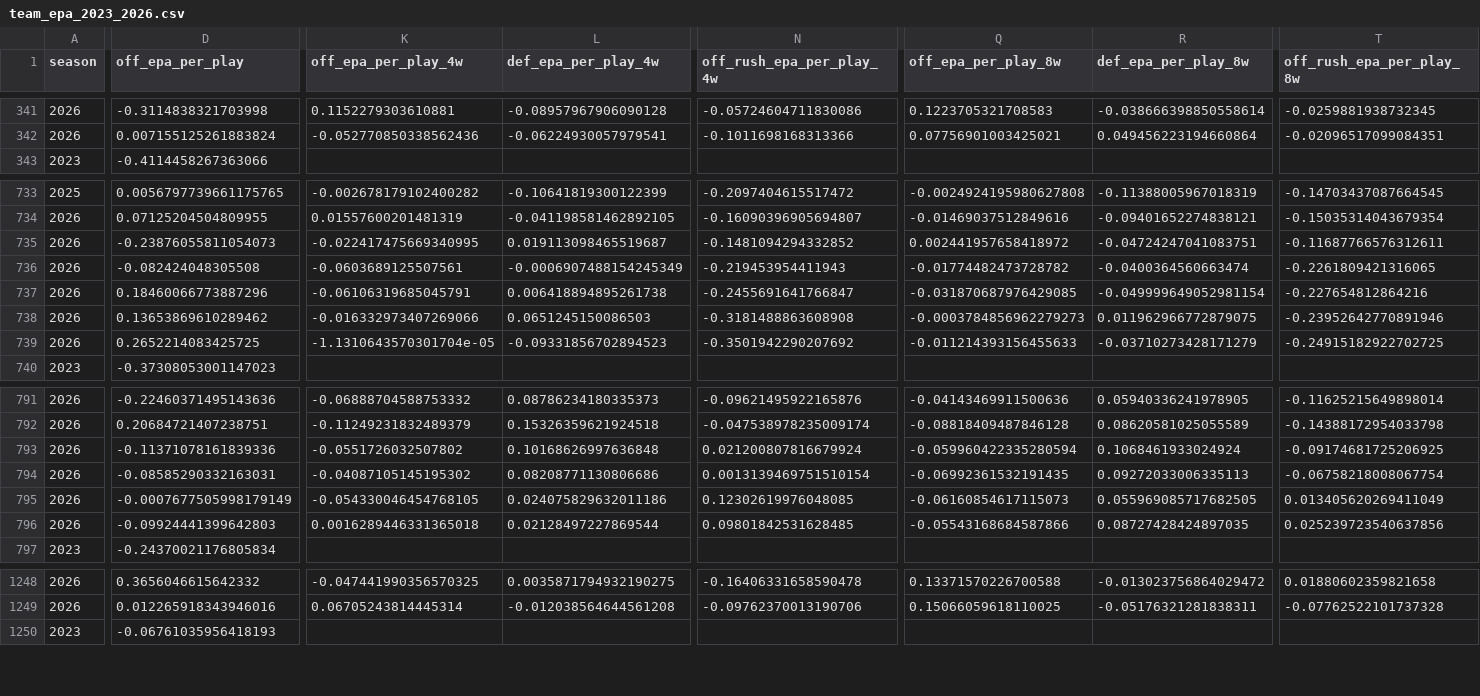
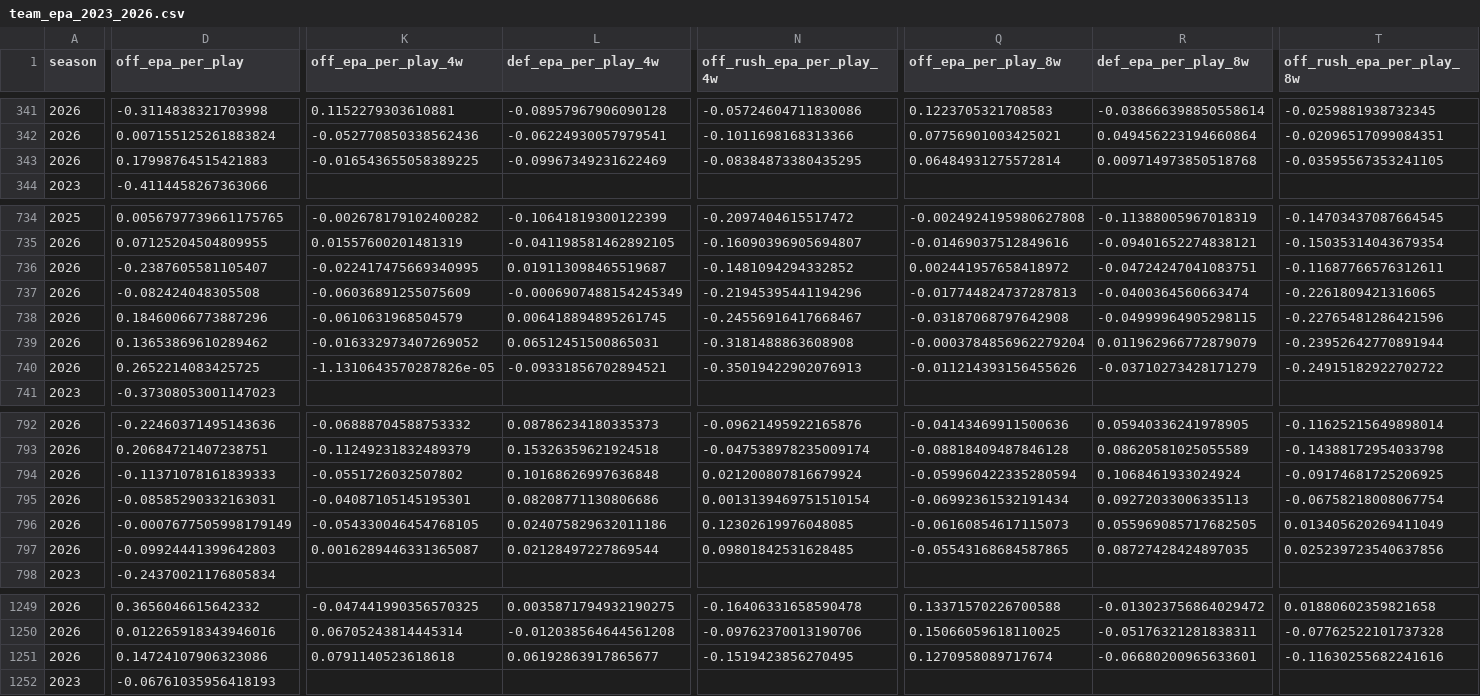
Before and after one commit to pdaly42/sports-edge, a CSV file: data/raw/nfl/team_epa_2023_2026.csv, drawn as a sheet; only a part is shown, gaps mark what is left out; addresses are those after the commit; rows hold the shown columns only; the diff covers the shown part only; the diff names each change by its address in the sheet, - before the commit and + after, or states it on an @@ line.

```diff
--- a/data/raw/nfl/team_epa_2023_2026.csv
+++ b/data/raw/nfl/team_epa_2023_2026.csv
+row 343: 2026 | 0.17998764515421883 | -0.016543655058389225 | -0.09967349231622469 | -0.08384873380435295 | 0.06484931275572814 | 0.009714973850518768 | -0.03595567353241105
-D736 (off_epa_per_play): -0.23876055811054073
+D736 (off_epa_per_play): -0.2387605581105407
-K737 (off_epa_per_play_4w): -0.0603689125507561
+K737 (off_epa_per_play_4w): -0.06036891255075609
-N737 (off_rush_epa_per_play_4w): -0.219453954411943
+N737 (off_rush_epa_per_play_4w): -0.21945395441194296
-Q737 (off_epa_per_play_8w): -0.01774482473728782
+Q737 (off_epa_per_play_8w): -0.017744824737287813
-K738 (off_epa_per_play_4w): -0.06106319685045791
+K738 (off_epa_per_play_4w): -0.0610631968504579
-L738 (def_epa_per_play_4w): 0.006418894895261738
+L738 (def_epa_per_play_4w): 0.006418894895261745
-N738 (off_rush_epa_per_play_4w): -0.2455691641766847
+N738 (off_rush_epa_per_play_4w): -0.24556916417668467
-Q738 (off_epa_per_play_8w): -0.031870687976429085
+Q738 (off_epa_per_play_8w): -0.03187068797642908
-R738 (def_epa_per_play_8w): -0.049999649052981154
+R738 (def_epa_per_play_8w): -0.04999964905298115
-T738 (off_rush_epa_per_play_8w): -0.227654812864216
+T738 (off_rush_epa_per_play_8w): -0.22765481286421596
-K739 (off_epa_per_play_4w): -0.016332973407269066
+K739 (off_epa_per_play_4w): -0.016332973407269052
-L739 (def_epa_per_play_4w): 0.0651245150086503
+L739 (def_epa_per_play_4w): 0.06512451500865031
-Q739 (off_epa_per_play_8w): -0.0003784856962279273
+Q739 (off_epa_per_play_8w): -0.0003784856962279204
-R739 (def_epa_per_play_8w): 0.011962966772879075
+R739 (def_epa_per_play_8w): 0.011962966772879079
-T739 (off_rush_epa_per_play_8w): -0.23952642770891946
+T739 (off_rush_epa_per_play_8w): -0.23952642770891944
-K740 (off_epa_per_play_4w): -1.1310643570301704e-05
+K740 (off_epa_per_play_4w): -1.1310643570287826e-05
-L740 (def_epa_per_play_4w): -0.09331856702894523
+L740 (def_epa_per_play_4w): -0.09331856702894521
-N740 (off_rush_epa_per_play_4w): -0.3501942290207692
+N740 (off_rush_epa_per_play_4w): -0.35019422902076913
-Q740 (off_epa_per_play_8w): -0.011214393156455633
+Q740 (off_epa_per_play_8w): -0.011214393156455626
-T740 (off_rush_epa_per_play_8w): -0.24915182922702725
+T740 (off_rush_epa_per_play_8w): -0.24915182922702722
-D794 (off_epa_per_play): -0.11371078161839336
+D794 (off_epa_per_play): -0.11371078161839333
-K795 (off_epa_per_play_4w): -0.04087105145195302
+K795 (off_epa_per_play_4w): -0.04087105145195301
-Q795 (off_epa_per_play_8w): -0.06992361532191435
+Q795 (off_epa_per_play_8w): -0.06992361532191434
-K797 (off_epa_per_play_4w): 0.0016289446331365018
+K797 (off_epa_per_play_4w): 0.0016289446331365087
-Q797 (off_epa_per_play_8w): -0.05543168684587866
+Q797 (off_epa_per_play_8w): -0.05543168684587865
+row 1251: 2026 | 0.14724107906323086 | 0.0791140523618618 | 0.06192863917865677 | -0.1519423856270495 | 0.1270958089717674 | -0.06680200965633601 | -0.11630255682241616
```
Also changed, not shown: 33 edited cells elsewhere in this file, data/raw/nfl/injuries_2026_2026.csv, data/raw/nfl/qb_weekly_2023_2026.csv, 1 other file.
